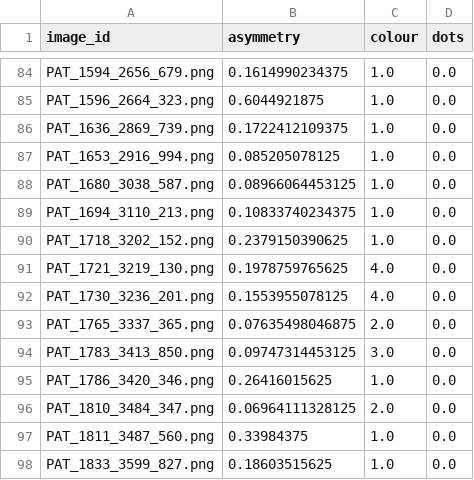
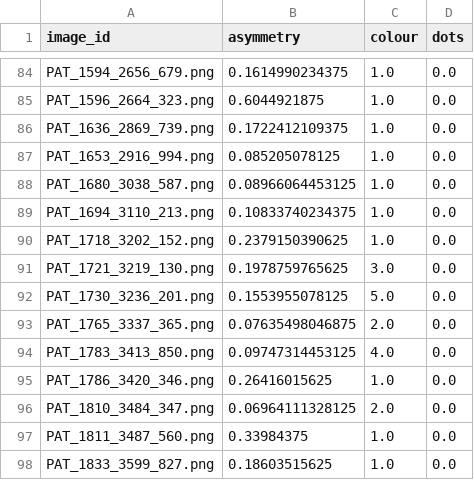
Before and after one commit to LJONeill/ProjectsExamVersion, a CSV file: features/features.csv, drawn as a sheet; only a part is shown, gaps mark what is left out; the diff covers the shown part only.

```diff
--- a/features/features.csv
+++ b/features/features.csv
@@ -90,6 +90,6 @@ PAT_1694_3110_213.png,0.10833740234375,1.0,0.0
 PAT_1718_3202_152.png,0.2379150390625,1.0,0.0
-PAT_1721_3219_130.png,0.1978759765625,4.0,0.0
-PAT_1730_3236_201.png,0.1553955078125,4.0,0.0
+PAT_1721_3219_130.png,0.1978759765625,3.0,0.0
+PAT_1730_3236_201.png,0.1553955078125,5.0,0.0
 PAT_1765_3337_365.png,0.07635498046875,2.0,0.0
-PAT_1783_3413_850.png,0.09747314453125,3.0,0.0
+PAT_1783_3413_850.png,0.09747314453125,4.0,0.0
 PAT_1786_3420_346.png,0.26416015625,1.0,0.0
```
Also changed, not shown: 17 edited cells elsewhere in this file, 2 other files.
